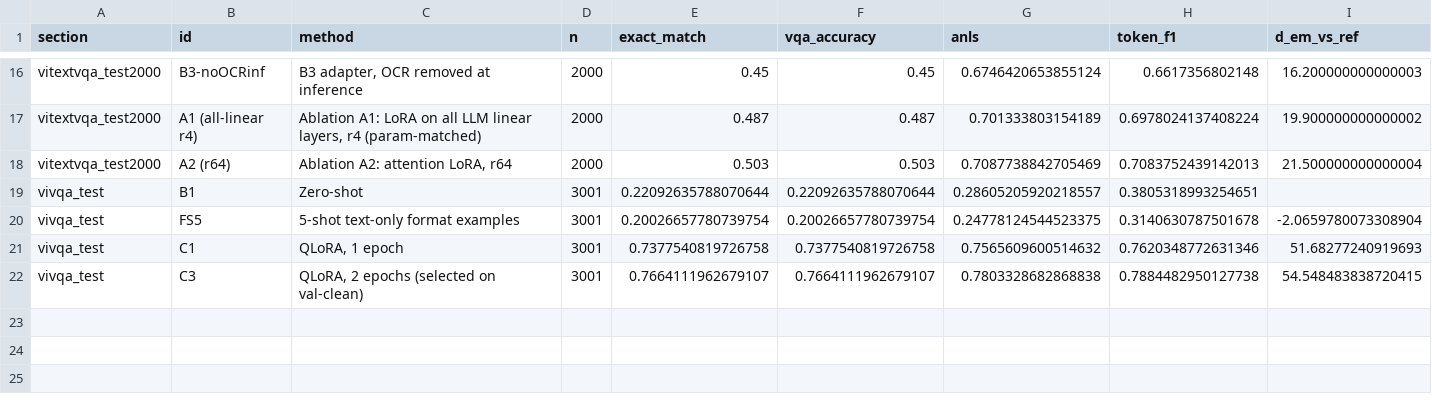
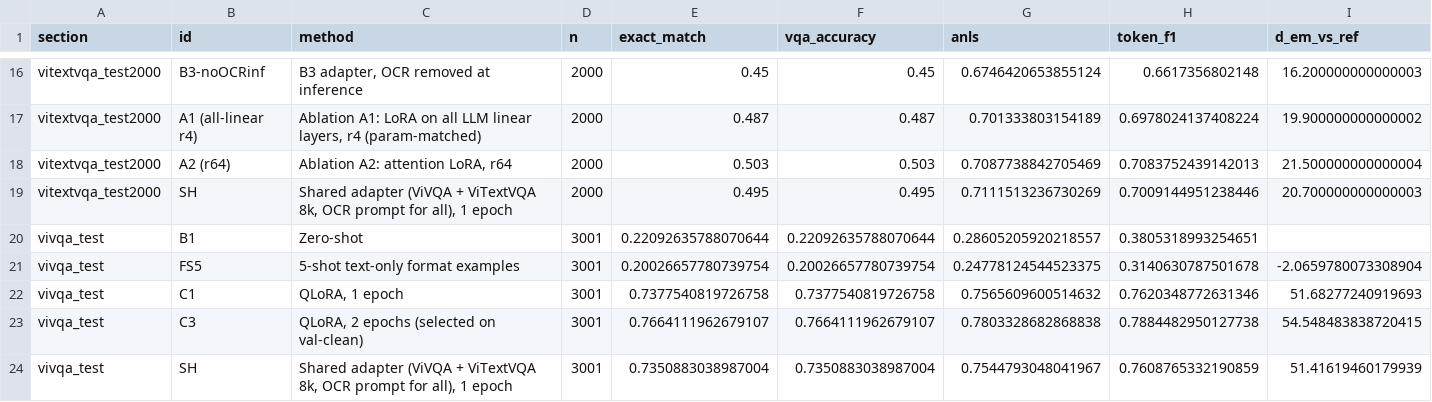
Before and after one commit to PLHGNAOH/ViVQA-VLM, a CSV file: experiments/W11_full_eval_table/full_eval_table.csv, drawn as a sheet; only a part is shown, gaps mark what is left out; rows hold the shown columns only; the diff names each change by its address in the sheet, - before the commit and + after, or states it on an @@ line.

```diff
--- a/experiments/W11_full_eval_table/full_eval_table.csv
+++ b/experiments/W11_full_eval_table/full_eval_table.csv
+row 19: vitextvqa_test2000 | SH | Shared adapter (ViVQA + ViTextVQA 8k, OCR prompt for all), 1 epoch | 2000 | 0.495 | 0.495 | 0.7111513236730269 | 0.7009144951238446 | 20.700000000000003
+row 24: vivqa_test | SH | Shared adapter (ViVQA + ViTextVQA 8k, OCR prompt for all), 1 epoch | 3001 | 0.7350883038987004 | 0.7350883038987004 | 0.7544793048041967 | 0.7608765332190859 | 51.41619460179939
```
Also changed, not shown: 6 other files.
